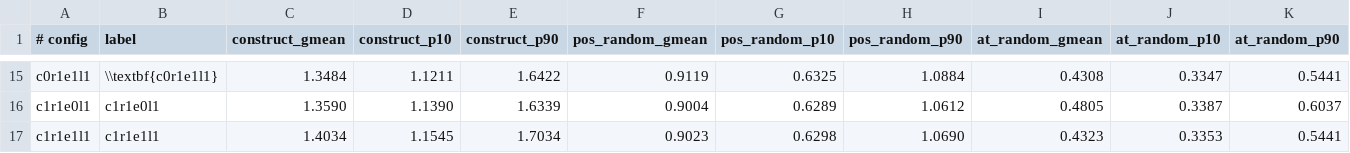
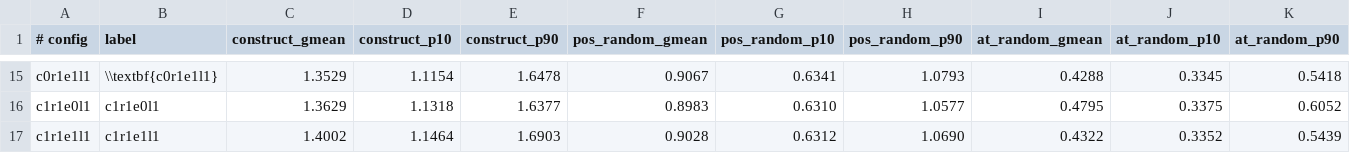
Before and after one commit to mrahn/ipt, a TSV file: plot/at-cache-effect.tsv, drawn as a sheet; only a part is shown, gaps mark what is left out; the diff covers the shown part only; the diff names each change by its address in the sheet, - before the commit and + after, or states it on an @@ line.

```diff
--- a/plot/at-cache-effect.tsv
+++ b/plot/at-cache-effect.tsv
-C15 (construct_gmean): 1.3484
+C15 (construct_gmean): 1.3529
-D15 (construct_p10): 1.1211
+D15 (construct_p10): 1.1154
-E15 (construct_p90): 1.6422
+E15 (construct_p90): 1.6478
-F15 (pos_random_gmean): 0.9119
+F15 (pos_random_gmean): 0.9067
-G15 (pos_random_p10): 0.6325
+G15 (pos_random_p10): 0.6341
-H15 (pos_random_p90): 1.0884
+H15 (pos_random_p90): 1.0793
-I15 (at_random_gmean): 0.4308
+I15 (at_random_gmean): 0.4288
-J15 (at_random_p10): 0.3347
+J15 (at_random_p10): 0.3345
-K15 (at_random_p90): 0.5441
+K15 (at_random_p90): 0.5418
-C16 (construct_gmean): 1.3590
+C16 (construct_gmean): 1.3629
-D16 (construct_p10): 1.1390
+D16 (construct_p10): 1.1318
-E16 (construct_p90): 1.6339
+E16 (construct_p90): 1.6377
-F16 (pos_random_gmean): 0.9004
+F16 (pos_random_gmean): 0.8983
-G16 (pos_random_p10): 0.6289
+G16 (pos_random_p10): 0.6310
-H16 (pos_random_p90): 1.0612
+H16 (pos_random_p90): 1.0577
-I16 (at_random_gmean): 0.4805
+I16 (at_random_gmean): 0.4795
-J16 (at_random_p10): 0.3387
+J16 (at_random_p10): 0.3375
-K16 (at_random_p90): 0.6037
+K16 (at_random_p90): 0.6052
-C17 (construct_gmean): 1.4034
+C17 (construct_gmean): 1.4002
-D17 (construct_p10): 1.1545
+D17 (construct_p10): 1.1464
-E17 (construct_p90): 1.7034
+E17 (construct_p90): 1.6903
-F17 (pos_random_gmean): 0.9023
+F17 (pos_random_gmean): 0.9028
-G17 (pos_random_p10): 0.6298
+G17 (pos_random_p10): 0.6312
-I17 (at_random_gmean): 0.4323
+I17 (at_random_gmean): 0.4322
-J17 (at_random_p10): 0.3353
+J17 (at_random_p10): 0.3352
-K17 (at_random_p90): 0.5441
+K17 (at_random_p90): 0.5439
```
Also changed, not shown: 107 edited cells elsewhere in this file, 51 other files.
